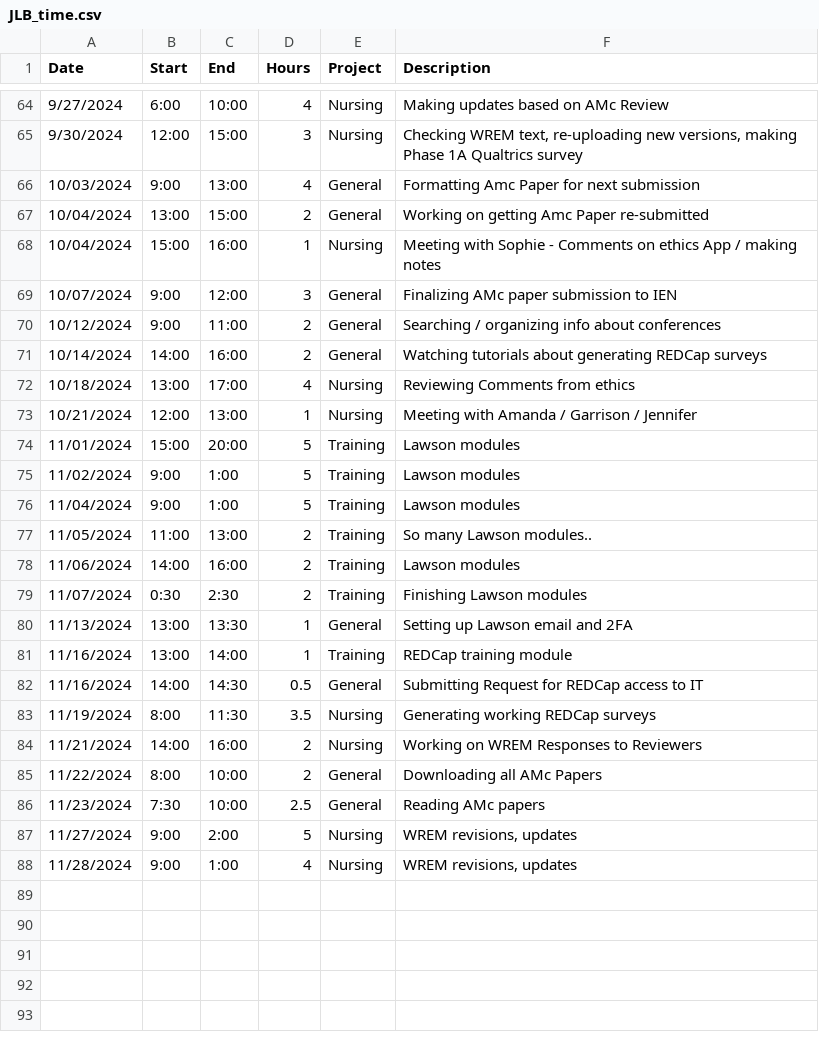
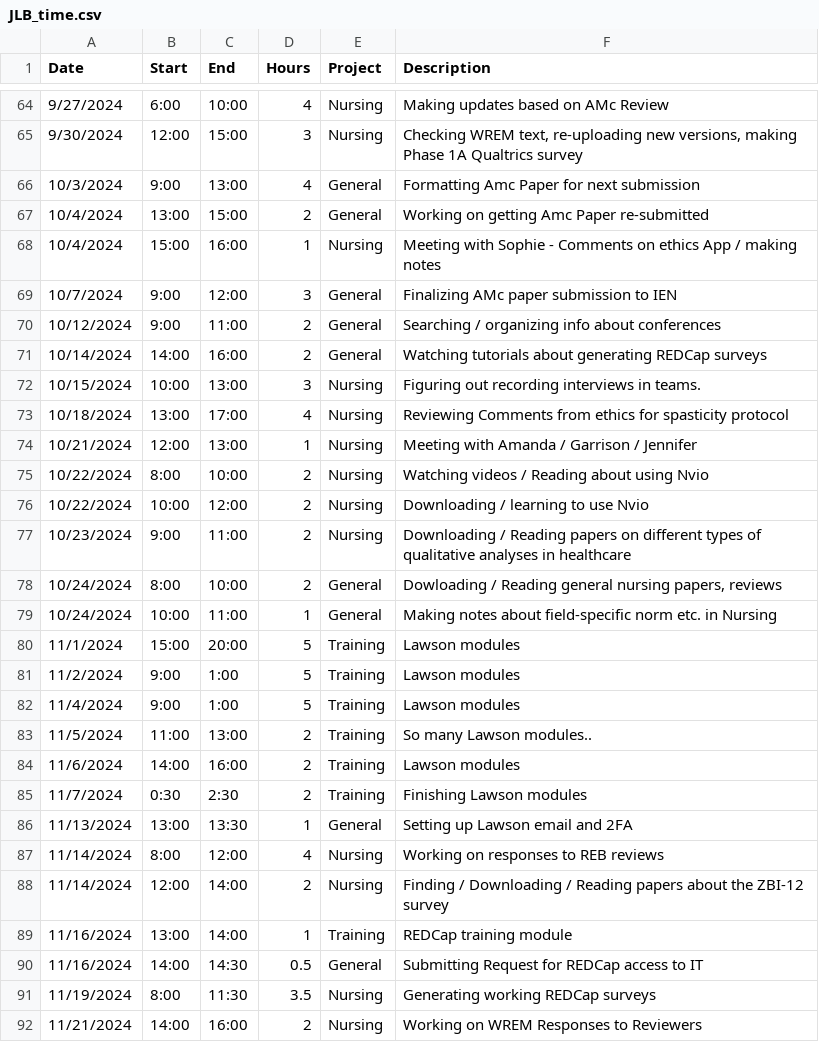
Before and after one commit to black-cat-enthusiast/time_tracking, a CSV file: JLB_time.csv, drawn as a sheet; only a part is shown, gaps mark what is left out; the shorter side is filled out with more unchanged rows; the diff covers the shown part only.

```diff
--- a/JLB_time.csv
+++ b/JLB_time.csv
@@ -65,17 +65,25 @@ Date,Start,End,Hours,Project,Description
 9/30/2024,12:00,15:00,3,Nursing,"Checking WREM text, re-uploading new versions, making Phase 1A Qualtrics survey"
-10/03/2024,9:00,13:00,4,General,Formatting Amc Paper for next submission
-10/04/2024,13:00,15:00,2,General,Working on getting Amc Paper re-submitted
-10/04/2024,15:00,16:00,1,Nursing,Meeting with Sophie - Comments on ethics App / making notes
-10/07/2024,9:00,12:00,3,General,Finalizing AMc paper submission to IEN
+10/3/2024,9:00,13:00,4,General,Formatting Amc Paper for next submission
+10/4/2024,13:00,15:00,2,General,Working on getting Amc Paper re-submitted
+10/4/2024,15:00,16:00,1,Nursing,Meeting with Sophie - Comments on ethics App / making notes
+10/7/2024,9:00,12:00,3,General,Finalizing AMc paper submission to IEN
 10/12/2024,9:00,11:00,2,General,Searching / organizing info about conferences
 10/14/2024,14:00,16:00,2,General,Watching tutorials about generating REDCap surveys
-10/18/2024,13:00,17:00,4,Nursing,Reviewing Comments from ethics
+10/15/2024,10:00,13:00,3,Nursing,Figuring out recording interviews in teams.
+10/18/2024,13:00,17:00,4,Nursing,Reviewing Comments from ethics for spasticity protocol
 10/21/2024,12:00,13:00,1,Nursing,Meeting with Amanda / Garrison / Jennifer
-11/01/2024,15:00,20:00,5,Training,Lawson modules
-11/02/2024,9:00,1:00,5,Training,Lawson modules
-11/04/2024,9:00,1:00,5,Training,Lawson modules
-11/05/2024,11:00,13:00,2,Training,So many Lawson modules..
-11/06/2024,14:00,16:00,2,Training,Lawson modules
-11/07/2024,0:30,2:30,2,Training,Finishing Lawson modules
+10/22/2024,8:00,10:00,2,Nursing,Watching videos / Reading about using Nvio
+10/22/2024,10:00,12:00,2,Nursing,Downloading / learning to use Nvio
+10/23/2024,9:00,11:00,2,Nursing,Downloading / Reading papers on different types of qualitative analyses in healthcare
+10/24/2024,8:00,10:00,2,General,"Dowloading / Reading general nursing papers, reviews"
+10/24/2024,10:00,11:00,1,General,Making notes about field-specific norm etc. in Nursing
+11/1/2024,15:00,20:00,5,Training,Lawson modules
+11/2/2024,9:00,1:00,5,Training,Lawson modules
+11/4/2024,9:00,1:00,5,Training,Lawson modules
+11/5/2024,11:00,13:00,2,Training,So many Lawson modules..
+11/6/2024,14:00,16:00,2,Training,Lawson modules
+11/7/2024,0:30,2:30,2,Training,Finishing Lawson modules
 11/13/2024,13:00,13:30,1,General,Setting up Lawson email and 2FA
+11/14/2024,8:00,12:00,4,Nursing,Working on responses to REB reviews
+11/14/2024,12:00,14:00,2,Nursing,Finding / Downloading / Reading papers about the ZBI-12 survey
 11/16/2024,13:00,14:00,1,Training,REDCap training module
```
Also changed, not shown: 13 added rows elsewhere in this file, Nursing_timeline.csv, PHAC_timeline.csv, 24 other files.
